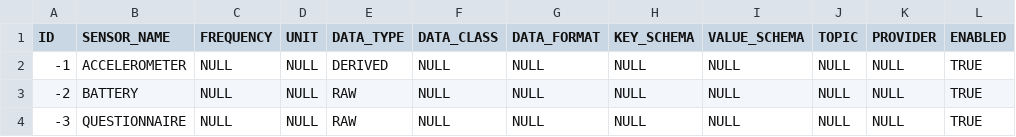
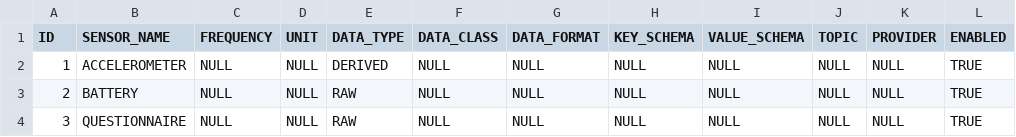
Before and after one commit to RADAR-base/ManagementPortal, a CSV file: src/main/resources/config/liquibase/sensor_data.csv, drawn as a sheet.

```diff
--- a/src/main/resources/config/liquibase/sensor_data.csv
+++ b/src/main/resources/config/liquibase/sensor_data.csv
@@ -1,4 +1,4 @@
 "ID";"SENSOR_NAME";"FREQUENCY";"UNIT";"DATA_TYPE";"DATA_CLASS";"DATA_FORMAT";"KEY_SCHEMA";"VALUE_SCHEMA";"TOPIC";"PROVIDER";"ENABLED"
-"-1";"ACCELEROMETER";NULL;NULL;"DERIVED";NULL;NULL;NULL;NULL;NULL;NULL;"TRUE"
-"-2";"BATTERY";NULL;NULL;"RAW";NULL;NULL;NULL;NULL;NULL;NULL;"TRUE"
-"-3";"QUESTIONNAIRE";NULL;NULL;"RAW";NULL;NULL;NULL;NULL;NULL;NULL;"TRUE"
+"1";"ACCELEROMETER";NULL;NULL;"DERIVED";NULL;NULL;NULL;NULL;NULL;NULL;"TRUE"
+"2";"BATTERY";NULL;NULL;"RAW";NULL;NULL;NULL;NULL;NULL;NULL;"TRUE"
+"3";"QUESTIONNAIRE";NULL;NULL;"RAW";NULL;NULL;NULL;NULL;NULL;NULL;"TRUE"
```
Also changed, not shown: src/main/resources/config/liquibase/test_users.csv, src/main/resources/config/liquibase/users.csv, 10 other files.
